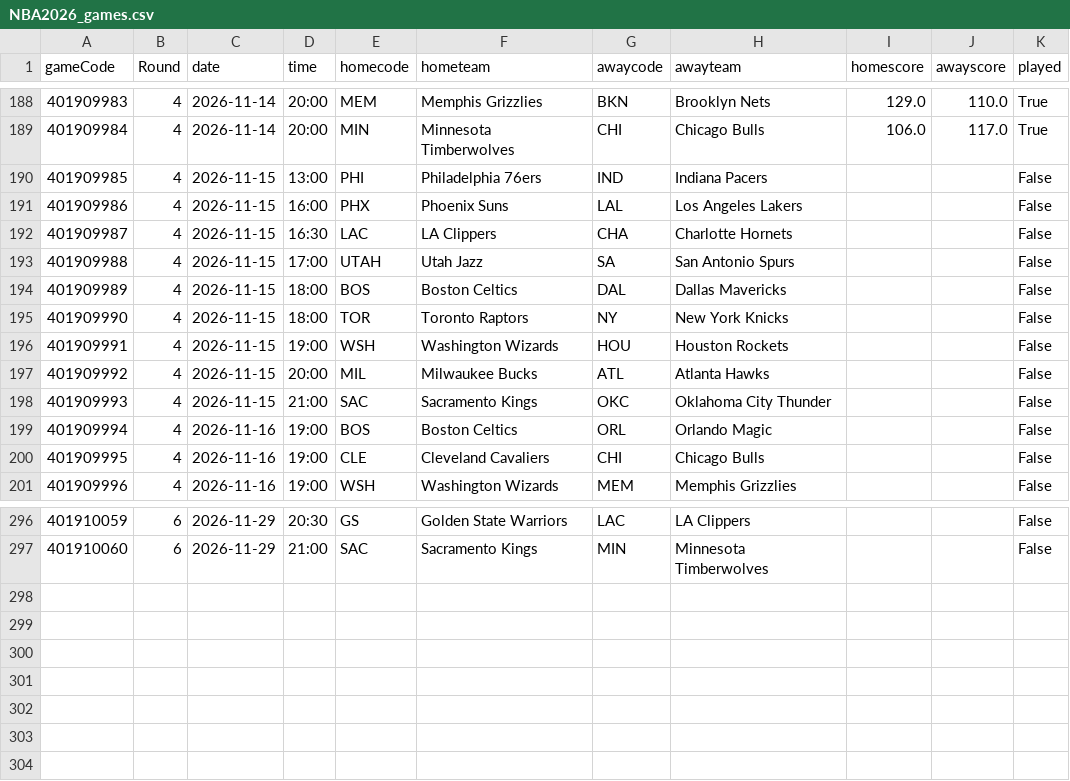
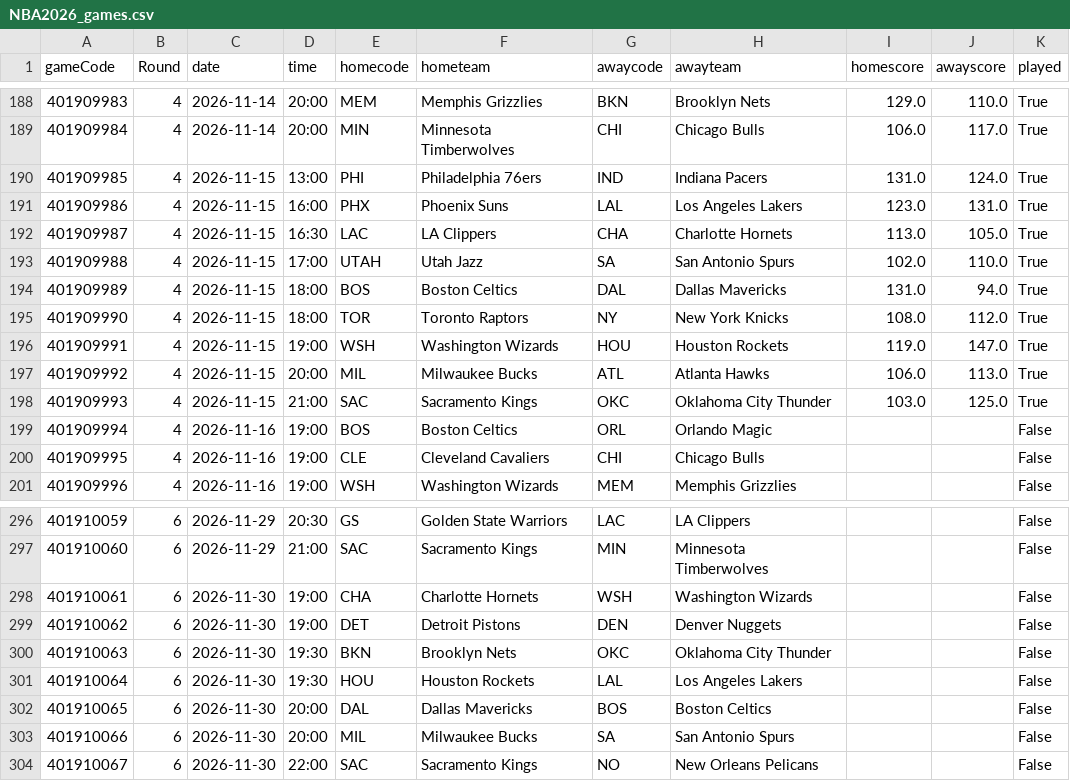
Before and after one commit to tsiamis3/o-dimarxos, a CSV file: data/raw/NBA2026_games.csv, drawn as a sheet; only a part is shown, gaps mark what is left out.

```diff
--- a/data/raw/NBA2026_games.csv
+++ b/data/raw/NBA2026_games.csv
@@ -189,11 +189,11 @@ gameCode,Round,date,time,homecode,hometeam,awaycode,awayteam,homescore,awayscore
 401909984,4,2026-11-14,20:00,MIN,Minnesota Timberwolves,CHI,Chicago Bulls,106.0,117.0,True
-401909985,4,2026-11-15,13:00,PHI,Philadelphia 76ers,IND,Indiana Pacers,,,False
-401909986,4,2026-11-15,16:00,PHX,Phoenix Suns,LAL,Los Angeles Lakers,,,False
-401909987,4,2026-11-15,16:30,LAC,LA Clippers,CHA,Charlotte Hornets,,,False
-401909988,4,2026-11-15,17:00,UTAH,Utah Jazz,SA,San Antonio Spurs,,,False
-401909989,4,2026-11-15,18:00,BOS,Boston Celtics,DAL,Dallas Mavericks,,,False
-401909990,4,2026-11-15,18:00,TOR,Toronto Raptors,NY,New York Knicks,,,False
-401909991,4,2026-11-15,19:00,WSH,Washington Wizards,HOU,Houston Rockets,,,False
-401909992,4,2026-11-15,20:00,MIL,Milwaukee Bucks,ATL,Atlanta Hawks,,,False
-401909993,4,2026-11-15,21:00,SAC,Sacramento Kings,OKC,Oklahoma City Thunder,,,False
+401909985,4,2026-11-15,13:00,PHI,Philadelphia 76ers,IND,Indiana Pacers,131.0,124.0,True
+401909986,4,2026-11-15,16:00,PHX,Phoenix Suns,LAL,Los Angeles Lakers,123.0,131.0,True
+401909987,4,2026-11-15,16:30,LAC,LA Clippers,CHA,Charlotte Hornets,113.0,105.0,True
+401909988,4,2026-11-15,17:00,UTAH,Utah Jazz,SA,San Antonio Spurs,102.0,110.0,True
+401909989,4,2026-11-15,18:00,BOS,Boston Celtics,DAL,Dallas Mavericks,131.0,94.0,True
+401909990,4,2026-11-15,18:00,TOR,Toronto Raptors,NY,New York Knicks,108.0,112.0,True
+401909991,4,2026-11-15,19:00,WSH,Washington Wizards,HOU,Houston Rockets,119.0,147.0,True
+401909992,4,2026-11-15,20:00,MIL,Milwaukee Bucks,ATL,Atlanta Hawks,106.0,113.0,True
+401909993,4,2026-11-15,21:00,SAC,Sacramento Kings,OKC,Oklahoma City Thunder,103.0,125.0,True
 401909994,4,2026-11-16,19:00,BOS,Boston Celtics,ORL,Orlando Magic,,,False
@@ -297 +297,8 @@ gameCode,Round,date,time,homecode,hometeam,awaycode,awayteam,homescore,awayscore
 401910060,6,2026-11-29,21:00,SAC,Sacramento Kings,MIN,Minnesota Timberwolves,,,False
+401910061,6,2026-11-30,19:00,CHA,Charlotte Hornets,WSH,Washington Wizards,,,False
+401910062,6,2026-11-30,19:00,DET,Detroit Pistons,DEN,Denver Nuggets,,,False
+401910063,6,2026-11-30,19:30,BKN,Brooklyn Nets,OKC,Oklahoma City Thunder,,,False
+401910064,6,2026-11-30,19:30,HOU,Houston Rockets,LAL,Los Angeles Lakers,,,False
+401910065,6,2026-11-30,20:00,DAL,Dallas Mavericks,BOS,Boston Celtics,,,False
+401910066,6,2026-11-30,20:00,MIL,Milwaukee Bucks,SA,San Antonio Spurs,,,False
+401910067,6,2026-11-30,22:00,SAC,Sacramento Kings,NO,New Orleans Pelicans,,,False
```
Also changed, not shown: data/predictions/NBA_edge.csv, data/raw/NBA2026_odds.csv, 13 other files.
